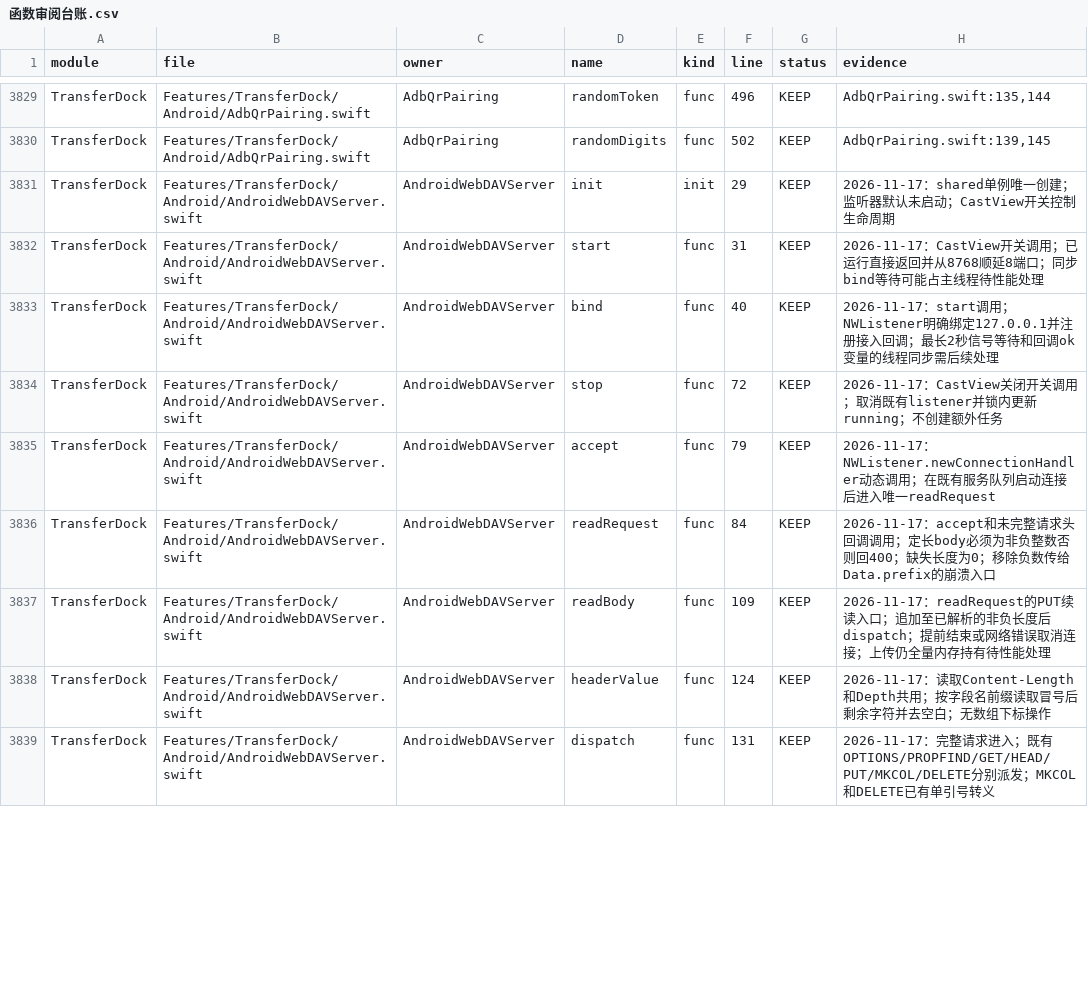
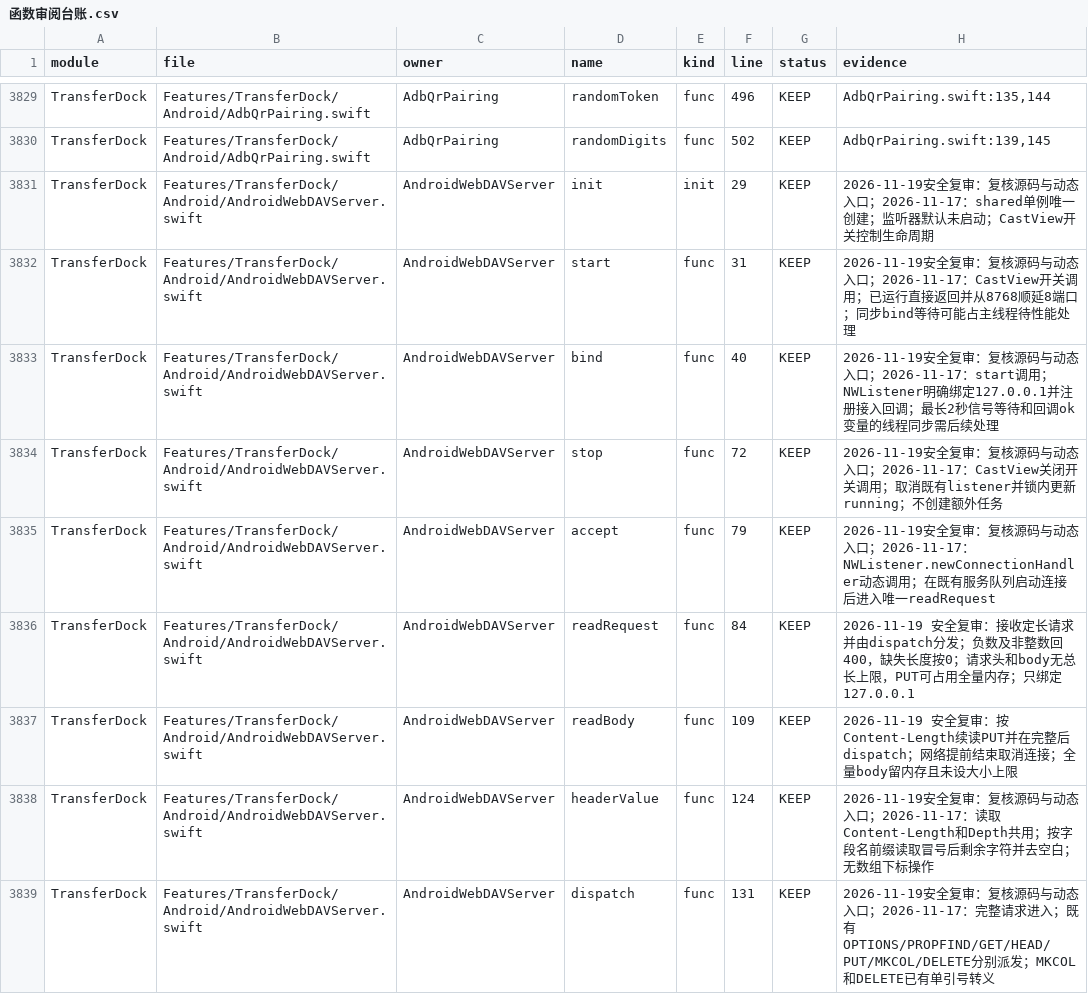
Before and after one commit to sxyq/Kitnest, a CSV file: docs/40-审计与核对/数据表/函数审阅台账.csv, drawn as a sheet; only a part is shown, gaps mark what is left out; the diff covers the shown part only.

```diff
--- a/docs/40-审计与核对/数据表/函数审阅台账.csv
+++ b/docs/40-审计与核对/数据表/函数审阅台账.csv
@@ -3830,10 +3830,10 @@ TransferDock,Features/TransferDock/Android/AdbQrPairing.swift,AdbQrPairing,rando
 TransferDock,Features/TransferDock/Android/AdbQrPairing.swift,AdbQrPairing,randomDigits,func,502,KEEP,"AdbQrPairing.swift:139,145"
-TransferDock,Features/TransferDock/Android/AndroidWebDAVServer.swift,AndroidWebDAVServer,init,init,29,KEEP,2026-11-17：shared单例唯一创建；监听器默认未启动；CastView开关控制生命周期
-TransferDock,Features/TransferDock/Android/AndroidWebDAVServer.swift,AndroidWebDAVServer,start,func,31,KEEP,2026-11-17：CastView开关调用；已运行直接返回并从8768顺延8端口；同步bind等待可能占主线程待性能处理
-TransferDock,Features/TransferDock/Android/AndroidWebDAVServer.swift,AndroidWebDAVServer,bind,func,40,KEEP,2026-11-17：start调用；NWListener明确绑定127.0.0.1并注册接入回调；最长2秒信号等待和回调ok变量的线程同步需后续处理
-TransferDock,Features/TransferDock/Android/AndroidWebDAVServer.swift,AndroidWebDAVServer,stop,func,72,KEEP,2026-11-17：CastView关闭开关调用；取消既有listener并锁内更新running；不创建额外任务
-TransferDock,Features/TransferDock/Android/AndroidWebDAVServer.swift,AndroidWebDAVServer,accept,func,79,KEEP,2026-11-17：NWListener.newConnectionHandler动态调用；在既有服务队列启动连接后进入唯一readRequest
-TransferDock,Features/TransferDock/Android/AndroidWebDAVServer.swift,AndroidWebDAVServer,readRequest,func,84,KEEP,2026-11-17：accept和未完整请求头回调调用；定长body必须为非负整数否则回400；缺失长度为0；移除负数传给Data.prefix的崩溃入口
-TransferDock,Features/TransferDock/Android/AndroidWebDAVServer.swift,AndroidWebDAVServer,readBody,func,109,KEEP,2026-11-17：readRequest的PUT续读入口；追加至已解析的非负长度后dispatch；提前结束或网络错误取消连接；上传仍全量内存持有待性能处理
-TransferDock,Features/TransferDock/Android/AndroidWebDAVServer.swift,AndroidWebDAVServer,headerValue,func,124,KEEP,2026-11-17：读取Content-Length和Depth共用；按字段名前缀读取冒号后剩余字符并去空白；无数组下标操作
-TransferDock,Features/TransferDock/Android/AndroidWebDAVServer.swift,AndroidWebDAVServer,dispatch,func,131,KEEP,2026-11-17：完整请求进入；既有OPTIONS/PROPFIND/GET/HEAD/PUT/MKCOL/DELETE分别派发；MKCOL和DELETE已有单引号转义
+TransferDock,Features/TransferDock/Android/AndroidWebDAVServer.swift,AndroidWebDAVServer,init,init,29,KEEP,2026-11-19安全复审：复核源码与动态入口；2026-11-17：shared单例唯一创建；监听器默认未启动；CastView开关控制生命周期
+TransferDock,Features/TransferDock/Android/AndroidWebDAVServer.swift,AndroidWebDAVServer,start,func,31,KEEP,2026-11-19安全复审：复核源码与动态入口；2026-11-17：CastView开关调用；已运行直接返回并从8768顺延8端口；同步bind等待可能占主线程待性能处理
+TransferDock,Features/TransferDock/Android/AndroidWebDAVServer.swift,AndroidWebDAVServer,bind,func,40,KEEP,2026-11-19安全复审：复核源码与动态入口；2026-11-17：start调用；NWListener明确绑定127.0.0.1并注册接入回调；最长2秒信号等待和回调ok变量的线程同步需后续处理
+TransferDock,Features/TransferDock/Android/AndroidWebDAVServer.swift,AndroidWebDAVServer,stop,func,72,KEEP,2026-11-19安全复审：复核源码与动态入口；2026-11-17：CastView关闭开关调用；取消既有listener并锁内更新running；不创建额外任务
+TransferDock,Features/TransferDock/Android/AndroidWebDAVServer.swift,AndroidWebDAVServer,accept,func,79,KEEP,2026-11-19安全复审：复核源码与动态入口；2026-11-17：NWListener.newConnectionHandler动态调用；在既有服务队列启动连接后进入唯一readRequest
+TransferDock,Features/TransferDock/Android/AndroidWebDAVServer.swift,AndroidWebDAVServer,readRequest,func,84,KEEP,2026-11-19 安全复审：接收定长请求并由dispatch分发；负数及非整数回400，缺失长度按0；请求头和body无总长上限，PUT可占用全量内存；只绑定127.0.0.1
+TransferDock,Features/TransferDock/Android/AndroidWebDAVServer.swift,AndroidWebDAVServer,readBody,func,109,KEEP,2026-11-19 安全复审：按Content-Length续读PUT并在完整后dispatch；网络提前结束取消连接；全量body留内存且未设大小上限
+TransferDock,Features/TransferDock/Android/AndroidWebDAVServer.swift,AndroidWebDAVServer,headerValue,func,124,KEEP,2026-11-19安全复审：复核源码与动态入口；2026-11-17：读取Content-Length和Depth共用；按字段名前缀读取冒号后剩余字符并去空白；无数组下标操作
+TransferDock,Features/TransferDock/Android/AndroidWebDAVServer.swift,AndroidWebDAVServer,dispatch,func,131,KEEP,2026-11-19安全复审：复核源码与动态入口；2026-11-17：完整请求进入；既有OPTIONS/PROPFIND/GET/HEAD/PUT/MKCOL/DELETE分别派发；MKCOL和DELETE已有单引号转义
```
Also changed, not shown: 1 added row and 82 edited cells elsewhere in this file, 2 other files.
